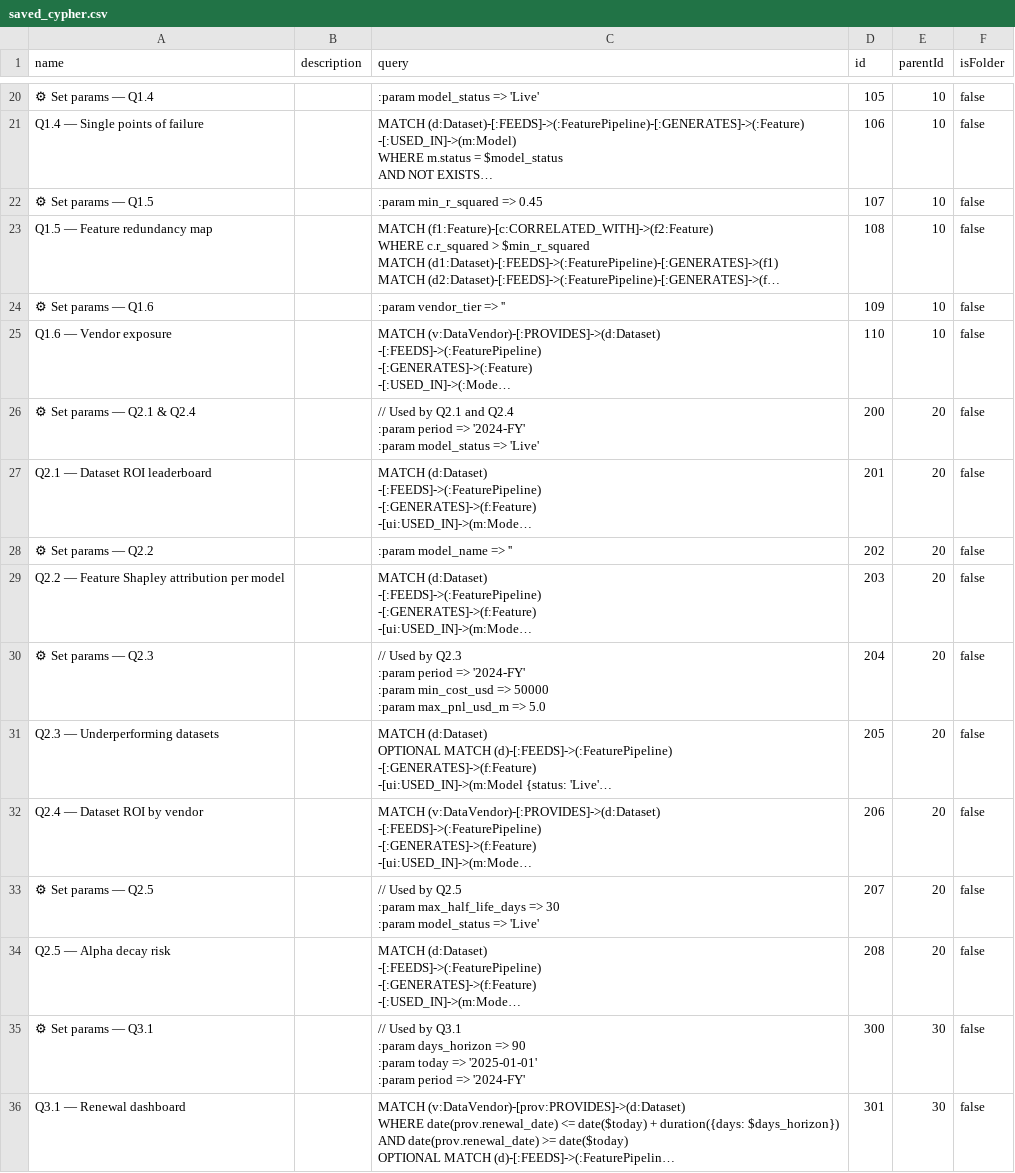
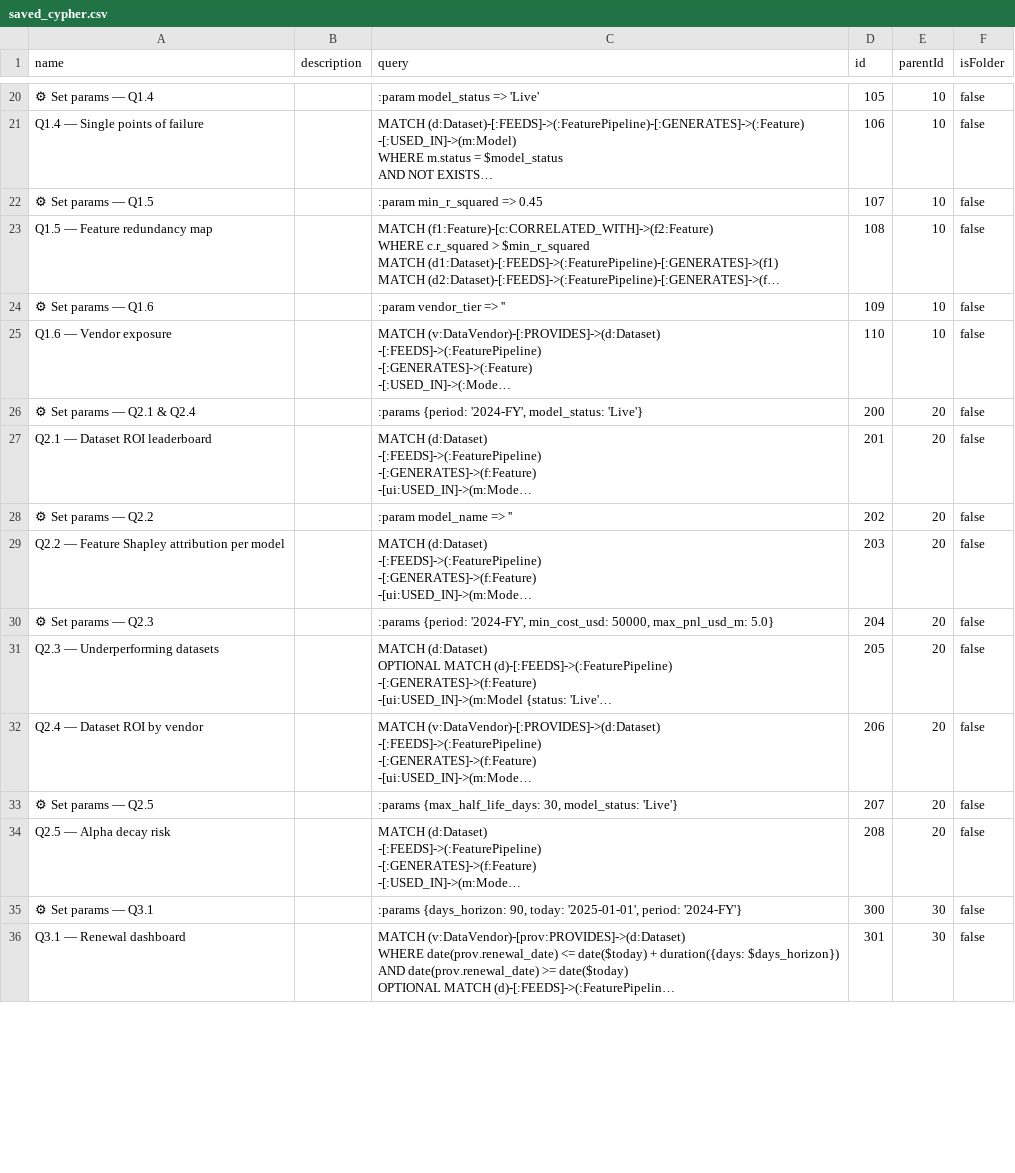
Before and after one commit to halftermeyer/neo4j-data-asset-intelligence-graph, a CSV file: queries/saved_cypher.csv, drawn as a sheet; only a part is shown, gaps mark what is left out; long unchanged cells end in …; ↵ is a line break in a cell; the diff covers the shown part only; the diff names each change by its address in the sheet, - before the commit and + after, or states it on an @@ line.

```diff
--- a/queries/saved_cypher.csv
+++ b/queries/saved_cypher.csv
-C26 (query): // Used by Q2.1 and Q2.4 ↵ :param period => '2024-FY' ↵ :param model_status => 'Live'
+C26 (query): :params {period: '2024-FY', model_status: 'Live'}
-C30 (query): // Used by Q2.3 ↵ :param period => '2024-FY' ↵ :param min_cost_usd => 50000 ↵ :param max_pnl_usd_m => 5.0
+C30 (query): :params {period: '2024-FY', min_cost_usd: 50000, max_pnl_usd_m: 5.0}
-C33 (query): // Used by Q2.5 ↵ :param max_half_life_days => 30 ↵ :param model_status => 'Live'
+C33 (query): :params {max_half_life_days: 30, model_status: 'Live'}
-C35 (query): // Used by Q3.1 ↵ :param days_horizon => 90 ↵ :param today => '2025-01-01' ↵ :param period => '2024-FY'
+C35 (query): :params {days_horizon: 90, today: '2025-01-01', period: '2024-FY'}
```
Also changed, not shown: 8 edited cells elsewhere in this file.
